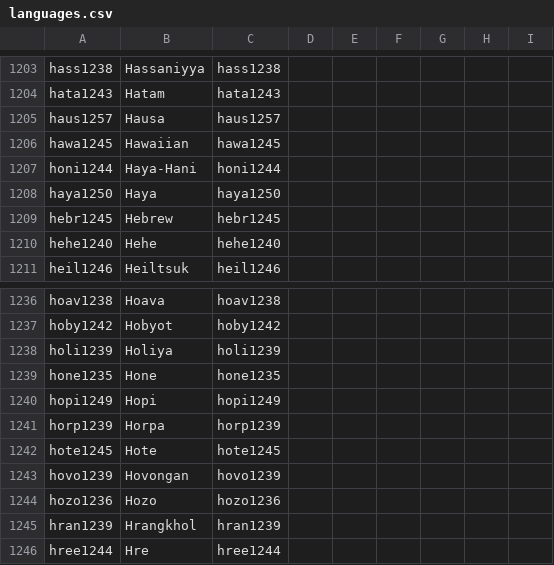
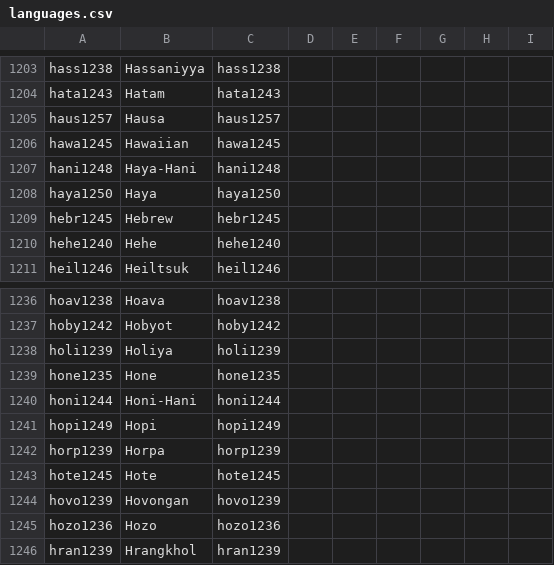
Before and after one commit to numeralbank/channumerals, a CSV file: cldf/languages.csv, drawn as a sheet; only a part is shown, gaps mark what is left out; the shorter side is filled out with more unchanged rows.

Commit message:
data update

```diff
--- a/cldf/languages.csv
+++ b/cldf/languages.csv
@@ -1206,3 +1206,3 @@ haus1257,Hausa,haus1257,,,,,,
 hawa1245,Hawaiian,hawa1245,,,,,,
-honi1244,Haya-Hani,honi1244,,,,,,
+hani1248,Haya-Hani,hani1248,,,,,,
 haya1250,Haya,haya1250,,,,,,
@@ -1239,2 +1239,3 @@ holi1239,Holiya,holi1239,,,,,,
 hone1235,Hone,hone1235,,,,,,
+honi1244,Honi-Hani,honi1244,,,,,,
 hopi1249,Hopi,hopi1249,,,,,,
```
Also changed, not shown: 14 other files.
